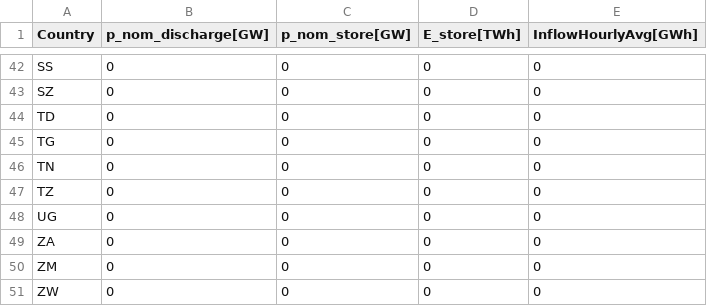
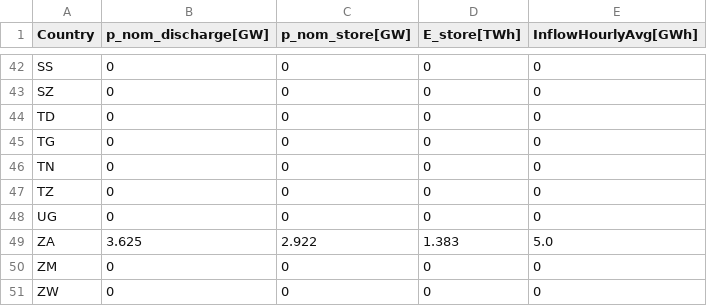
Before and after one commit to pypsa-meets-africa/pypsa-africa-archived, a CSV file: data/hydro_capacities.csv, drawn as a sheet; only a part is shown, gaps mark what is left out.

Commit message:
Add test hydro capacities for ZA

```diff
--- a/data/hydro_capacities.csv
+++ b/data/hydro_capacities.csv
@@ -48,3 +48,3 @@ TZ,0,0,0,0
 UG,0,0,0,0
-ZA,0,0,0,0
+ZA,3.625,2.922,1.383,5.0
 ZM,0,0,0,0
```
